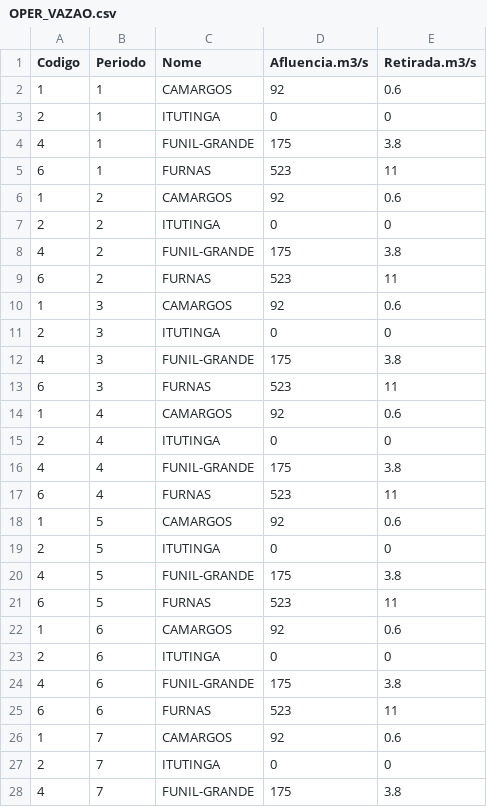
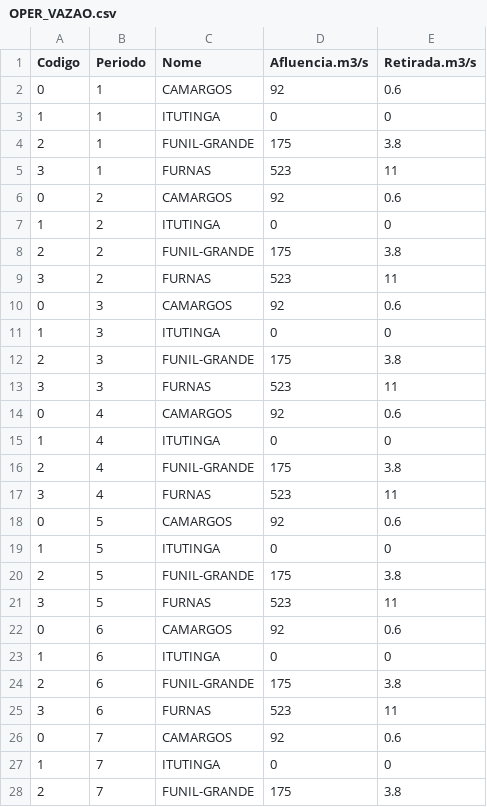
Before and after one commit to carlosribeiro06/labdessem_rust, a CSV file: examples/24Barras/OPER/OPER_VAZAO.csv, drawn as a sheet; only a part is shown; the diff covers the shown part only.

```diff
--- a/examples/24Barras/OPER/OPER_VAZAO.csv
+++ b/examples/24Barras/OPER/OPER_VAZAO.csv
@@ -1,28 +1,28 @@
 Codigo;Periodo;Nome;Afluencia.m3/s;Retirada.m3/s
-1;1; CAMARGOS     ;92;0.6
-2;1; ITUTINGA     ;0;0
-4;1; FUNIL-GRANDE ;175;3.8
-6;1; FURNAS       ;523;11
-1;2; CAMARGOS     ;92;0.6
-2;2; ITUTINGA     ;0;0
-4;2; FUNIL-GRANDE ;175;3.8
-6;2; FURNAS       ;523;11
-1;3; CAMARGOS     ;92;0.6
-2;3; ITUTINGA     ;0;0
-4;3; FUNIL-GRANDE ;175;3.8
-6;3; FURNAS       ;523;11
-1;4; CAMARGOS     ;92;0.6
-2;4; ITUTINGA     ;0;0
-4;4; FUNIL-GRANDE ;175;3.8
-6;4; FURNAS       ;523;11
-1;5; CAMARGOS     ;92;0.6
-2;5; ITUTINGA     ;0;0
-4;5; FUNIL-GRANDE ;175;3.8
-6;5; FURNAS       ;523;11
-1;6; CAMARGOS     ;92;0.6
-2;6; ITUTINGA     ;0;0
-4;6; FUNIL-GRANDE ;175;3.8
-6;6; FURNAS       ;523;11
-1;7; CAMARGOS     ;92;0.6
-2;7; ITUTINGA     ;0;0
-4;7; FUNIL-GRANDE ;175;3.8
+0;1; CAMARGOS     ;92;0.6
+1;1; ITUTINGA     ;0;0
+2;1; FUNIL-GRANDE ;175;3.8
+3;1; FURNAS       ;523;11
+0;2; CAMARGOS     ;92;0.6
+1;2; ITUTINGA     ;0;0
+2;2; FUNIL-GRANDE ;175;3.8
+3;2; FURNAS       ;523;11
+0;3; CAMARGOS     ;92;0.6
+1;3; ITUTINGA     ;0;0
+2;3; FUNIL-GRANDE ;175;3.8
+3;3; FURNAS       ;523;11
+0;4; CAMARGOS     ;92;0.6
+1;4; ITUTINGA     ;0;0
+2;4; FUNIL-GRANDE ;175;3.8
+3;4; FURNAS       ;523;11
+0;5; CAMARGOS     ;92;0.6
+1;5; ITUTINGA     ;0;0
+2;5; FUNIL-GRANDE ;175;3.8
+3;5; FURNAS       ;523;11
+0;6; CAMARGOS     ;92;0.6
+1;6; ITUTINGA     ;0;0
+2;6; FUNIL-GRANDE ;175;3.8
+3;6; FURNAS       ;523;11
+0;7; CAMARGOS     ;92;0.6
+1;7; ITUTINGA     ;0;0
+2;7; FUNIL-GRANDE ;175;3.8
```
Also changed, not shown: 165 edited cells elsewhere in this file.
